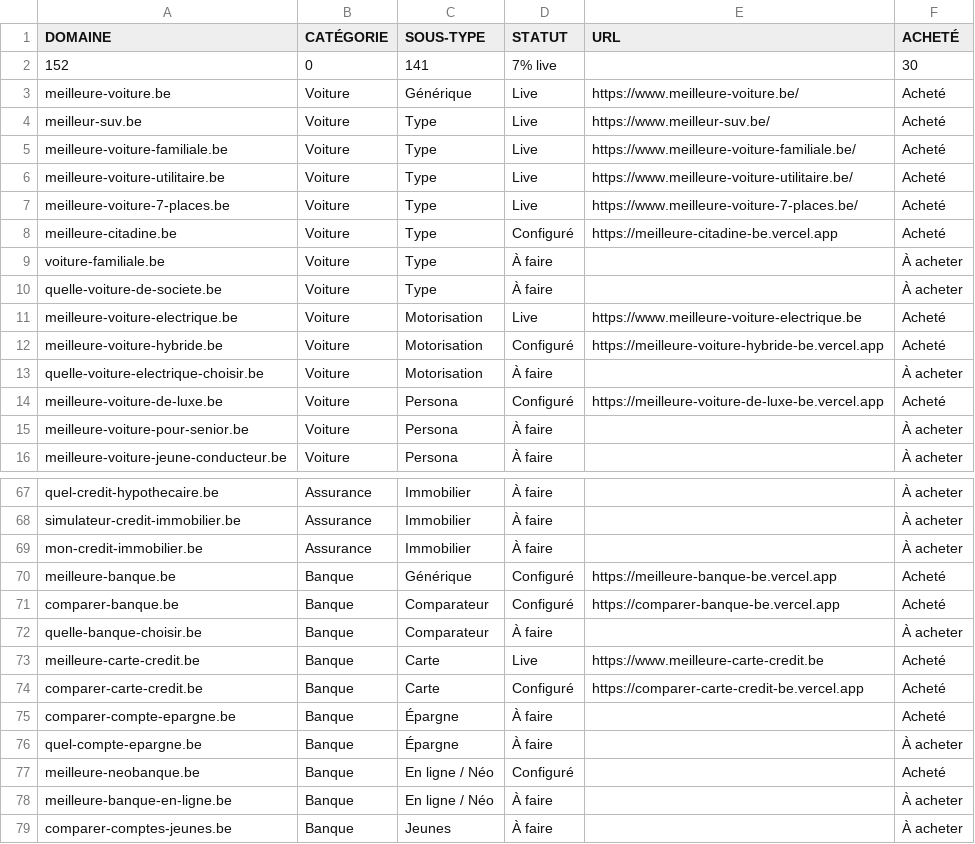
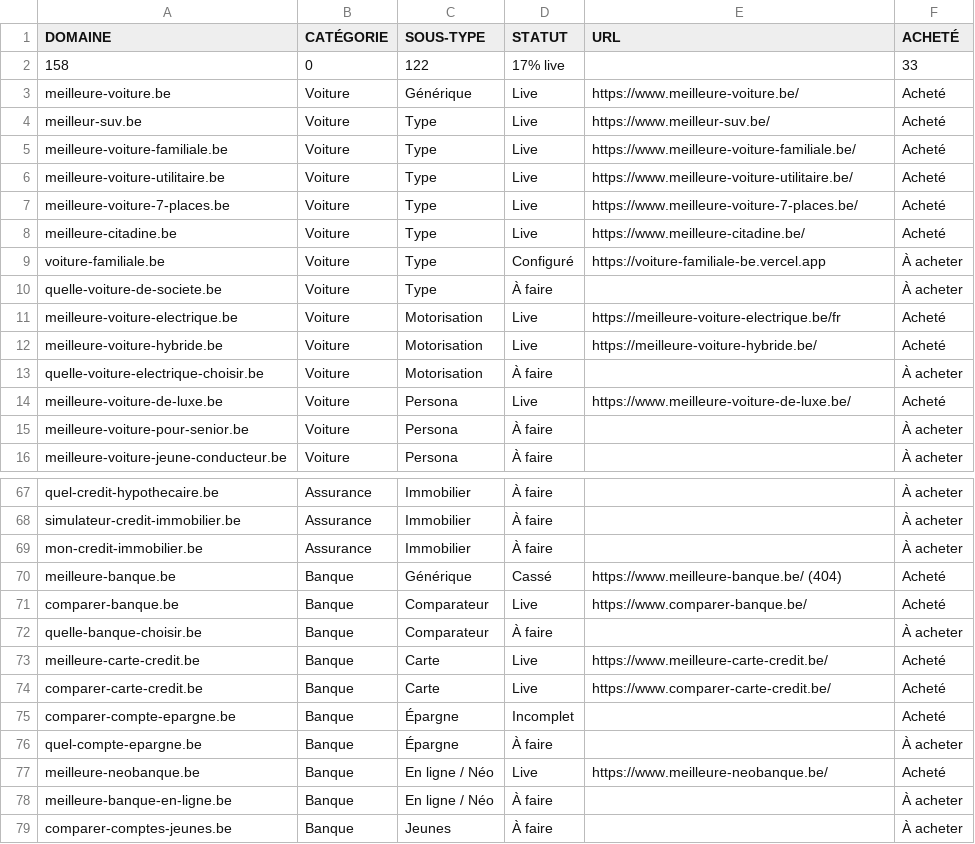
Before and after one commit to emd-project/emd-methodo, a CSV file: pipeline/sites.csv, drawn as a sheet; only a part is shown, gaps mark what is left out; the diff covers the shown part only.

```diff
--- a/pipeline/sites.csv
+++ b/pipeline/sites.csv
@@ -1,3 +1,3 @@
 DOMAINE,CATÉGORIE,SOUS-TYPE,STATUT,URL,ACHETÉ
-152,0,141,7% live,,30
+158,0,122,17% live,,33
 meilleure-voiture.be,Voiture,Générique,Live,https://www.meilleure-voiture.be/,Acheté
@@ -7,9 +7,9 @@ meilleure-voiture-utilitaire.be,Voiture,Type,Live,https://www.meilleure-voiture-
 meilleure-voiture-7-places.be,Voiture,Type,Live,https://www.meilleure-voiture-7-places.be/,Acheté
-meilleure-citadine.be,Voiture,Type,Configuré,https://meilleure-citadine-be.vercel.app,Acheté
-voiture-familiale.be,Voiture,Type,À faire,,À acheter
+meilleure-citadine.be,Voiture,Type,Live,https://www.meilleure-citadine.be/,Acheté
+voiture-familiale.be,Voiture,Type,Configuré,https://voiture-familiale-be.vercel.app,À acheter
 quelle-voiture-de-societe.be,Voiture,Type,À faire,,À acheter
-meilleure-voiture-electrique.be,Voiture,Motorisation,Live,https://www.meilleure-voiture-electrique.be,Acheté
-meilleure-voiture-hybride.be,Voiture,Motorisation,Configuré,https://meilleure-voiture-hybride-be.vercel.app,Acheté
+meilleure-voiture-electrique.be,Voiture,Motorisation,Live,https://meilleure-voiture-electrique.be/fr,Acheté
+meilleure-voiture-hybride.be,Voiture,Motorisation,Live,https://meilleure-voiture-hybride.be/,Acheté
 quelle-voiture-electrique-choisir.be,Voiture,Motorisation,À faire,,À acheter
-meilleure-voiture-de-luxe.be,Voiture,Persona,Configuré,https://meilleure-voiture-de-luxe-be.vercel.app,Acheté
+meilleure-voiture-de-luxe.be,Voiture,Persona,Live,https://www.meilleure-voiture-de-luxe.be/,Acheté
 meilleure-voiture-pour-senior.be,Voiture,Persona,À faire,,À acheter
@@ -69,10 +69,10 @@ simulateur-credit-immobilier.be,Assurance,Immobilier,À faire,,À acheter
 mon-credit-immobilier.be,Assurance,Immobilier,À faire,,À acheter
-meilleure-banque.be,Banque,Générique,Configuré,https://meilleure-banque-be.vercel.app,Acheté
-comparer-banque.be,Banque,Comparateur,Configuré,https://comparer-banque-be.vercel.app,Acheté
+meilleure-banque.be,Banque,Générique,Cassé,https://www.meilleure-banque.be/ (404),Acheté
+comparer-banque.be,Banque,Comparateur,Live,https://www.comparer-banque.be/,Acheté
 quelle-banque-choisir.be,Banque,Comparateur,À faire,,À acheter
-meilleure-carte-credit.be,Banque,Carte,Live,https://www.meilleure-carte-credit.be,Acheté
-comparer-carte-credit.be,Banque,Carte,Configuré,https://comparer-carte-credit-be.vercel.app,Acheté
-comparer-compte-epargne.be,Banque,Épargne,À faire,,Acheté
+meilleure-carte-credit.be,Banque,Carte,Live,https://www.meilleure-carte-credit.be/,Acheté
+comparer-carte-credit.be,Banque,Carte,Live,https://www.comparer-carte-credit.be/,Acheté
+comparer-compte-epargne.be,Banque,Épargne,Incomplet,,Acheté
 quel-compte-epargne.be,Banque,Épargne,À faire,,À acheter
-meilleure-neobanque.be,Banque,En ligne / Néo,Configuré,,Acheté
+meilleure-neobanque.be,Banque,En ligne / Néo,Live,https://www.meilleure-neobanque.be/,Acheté
 meilleure-banque-en-ligne.be,Banque,En ligne / Néo,À faire,,À acheter
```
Also changed, not shown: 6 added rows and 37 edited cells elsewhere in this file.
